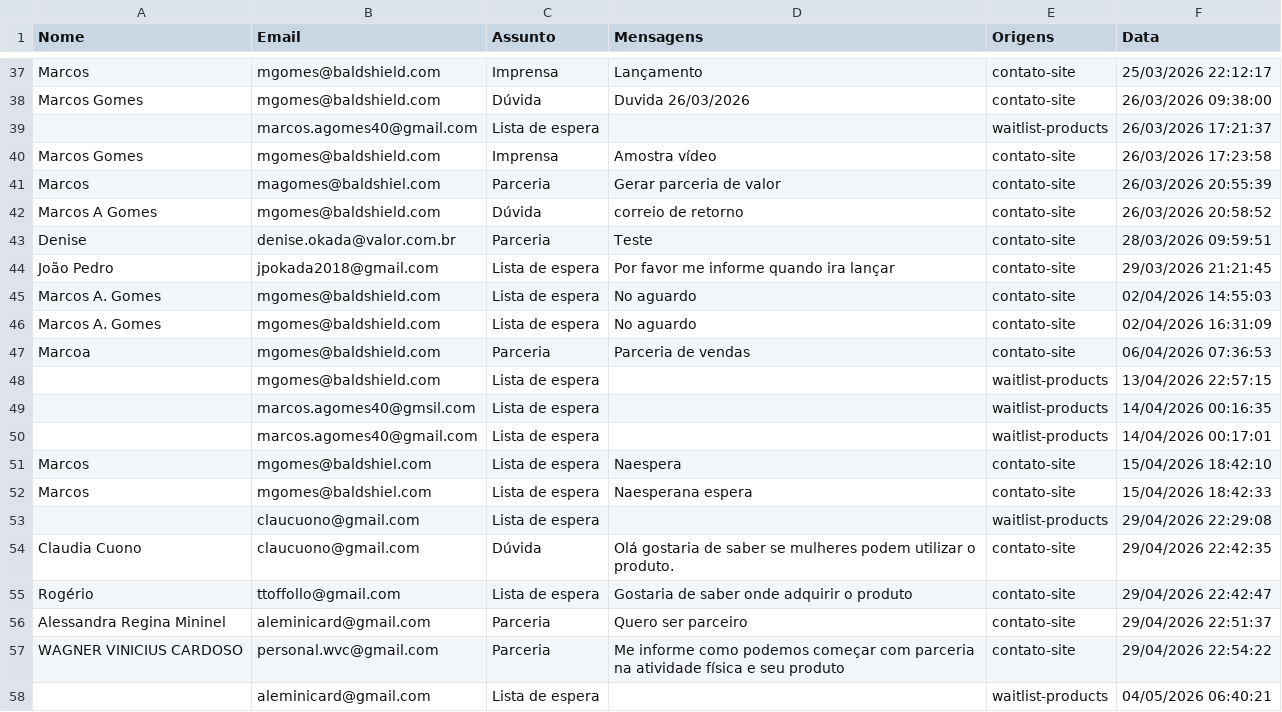
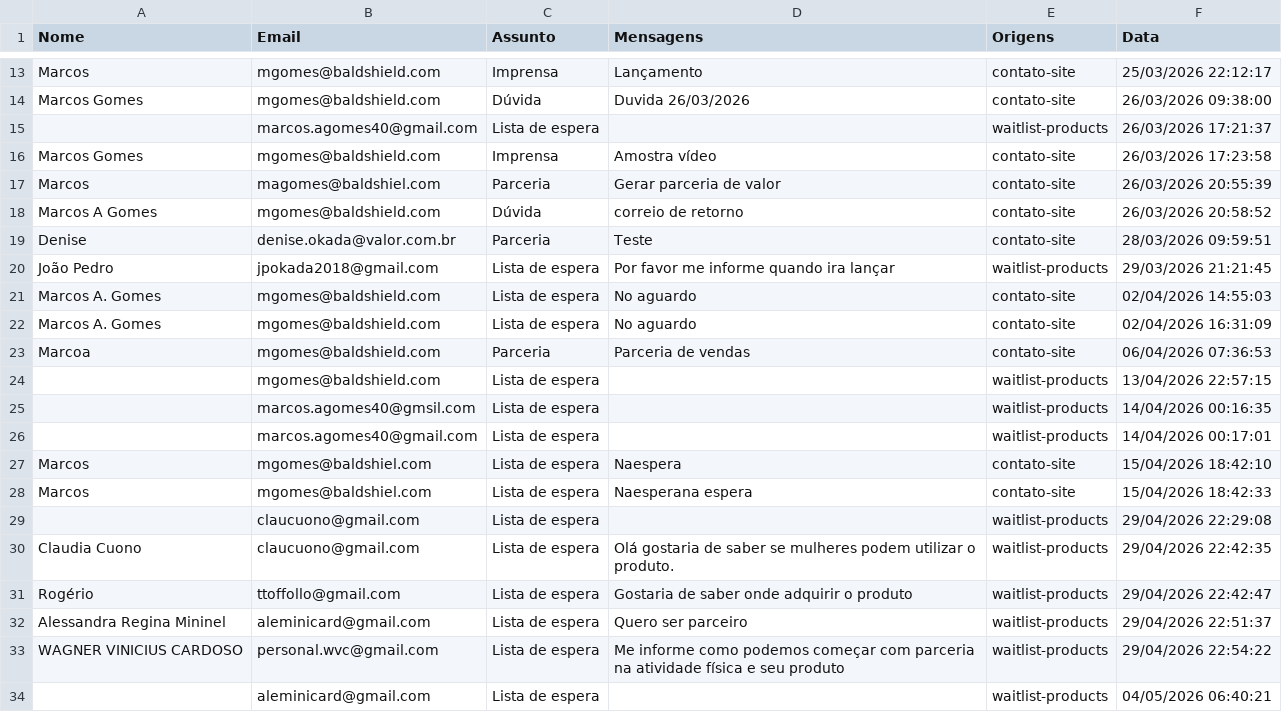
Before and after one commit to marcosagomes40-droid/baldshield-web-main, a CSV file: data/lista-baldshield.csv, drawn as a sheet; only a part is shown, gaps mark what is left out; the diff covers the shown part only.

```diff
--- a/data/lista-baldshield.csv
+++ b/data/lista-baldshield.csv
@@ -49,3 +22,3 @@ Marcos A Gomes,mgomes@baldshield.com,Dúvida,correio de retorno,contato-site,26/
 Denise,denise.okada@valor.com.br,Parceria,Teste,contato-site,28/03/2026 09:59:51
-João Pedro,jpokada2018@gmail.com,Lista de espera,Por favor me informe quando ira lançar,contato-site,29/03/2026 21:21:45
+João Pedro,jpokada2018@gmail.com,Lista de espera,Por favor me informe quando ira lançar,waitlist-products,29/03/2026 21:21:45
 Marcos A. Gomes,mgomes@baldshield.com,Lista de espera,No aguardo,contato-site,02/04/2026 14:55:03
@@ -59,6 +32,6 @@ Marcos,mgomes@baldshiel.com,Lista de espera,Naesperana espera,contato-site,15/04
 ,claucuono@gmail.com,Lista de espera,,waitlist-products,29/04/2026 22:29:08
-Claudia Cuono,claucuono@gmail.com,Dúvida,Olá gostaria de saber se mulheres podem utilizar o produto.,contato-site,29/04/2026 22:42:35
-Rogério ,ttoffollo@gmail.com,Lista de espera,Gostaria de saber onde adquirir o produto,contato-site,29/04/2026 22:42:47
-Alessandra Regina Mininel,aleminicard@gmail.com,Parceria,Quero ser parceiro ,contato-site,29/04/2026 22:51:37
-WAGNER VINICIUS CARDOSO,personal.wvc@gmail.com,Parceria,Me informe como podemos começar com parceria na atividade física e seu produto ,contato-site,29/04/2026 22:54:22
+Claudia Cuono,claucuono@gmail.com,Lista de espera,Olá gostaria de saber se mulheres podem utilizar o produto.,waitlist-products,29/04/2026 22:42:35
+Rogério ,ttoffollo@gmail.com,Lista de espera,Gostaria de saber onde adquirir o produto,waitlist-products,29/04/2026 22:42:47
+Alessandra Regina Mininel,aleminicard@gmail.com,Lista de espera,Quero ser parceiro ,waitlist-products,29/04/2026 22:51:37
+WAGNER VINICIUS CARDOSO,personal.wvc@gmail.com,Lista de espera,Me informe como podemos começar com parceria na atividade física e seu produto ,waitlist-products,29/04/2026 22:54:22
 ,aleminicard@gmail.com,Lista de espera,,waitlist-products,04/05/2026 06:40:21
```
Also changed, not shown: 24 removed rows and 6 edited cells elsewhere in this file, 4 other files.
